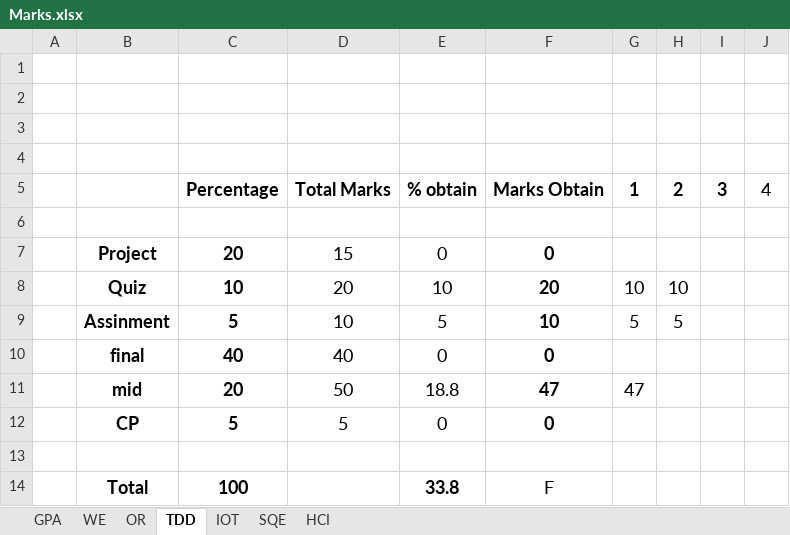
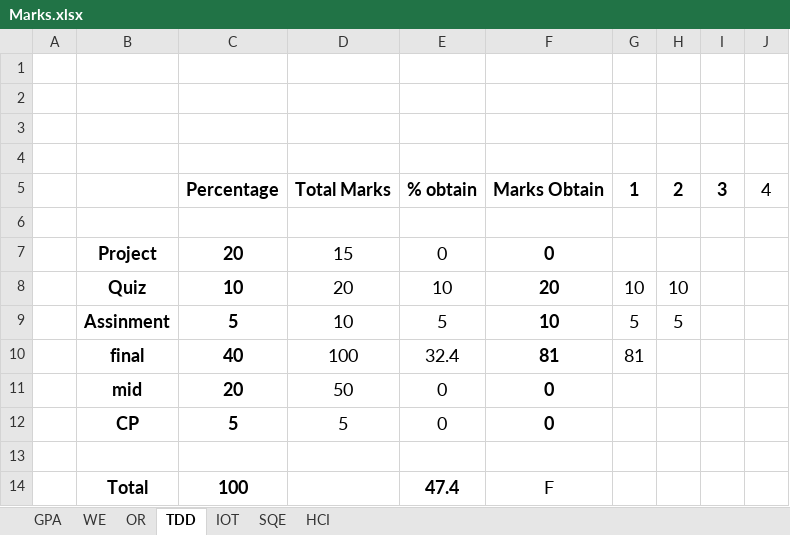
Before and after one commit to MFY2000/Semeste_6_SPRING-2022_, an Excel workbook: Marks.xlsx, sheet TDD, drawn as a sheet; values as stored, in another font and other column widths than the file's, no borders; removed rows and columns are numbered as before the commit, all else as after; the diff names each change by its address in the sheet, - before the commit and + after, or states it on an @@ line.

```diff
--- a/Marks.xlsx (sheet TDD)
+++ b/Marks.xlsx (sheet TDD)
-row 10:  | final | 40 | 40 | 0 | 0
-row 11:  | mid | 20 | 50 | 18.8 | 47 | 47
+row 10:  | final | 40 | 100 | 32.4 | 81 | 81
+row 11:  | mid | 20 | 50 | 0 | 0
-E14: 33.8
+E14: 47.4
```
Also changed, not shown: sheet GPA, sheet IOT.
